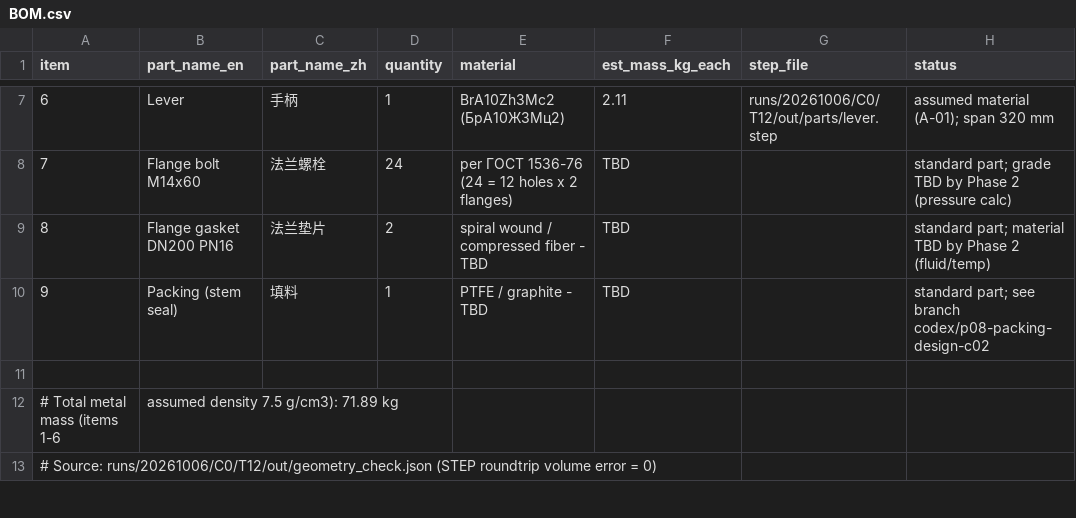
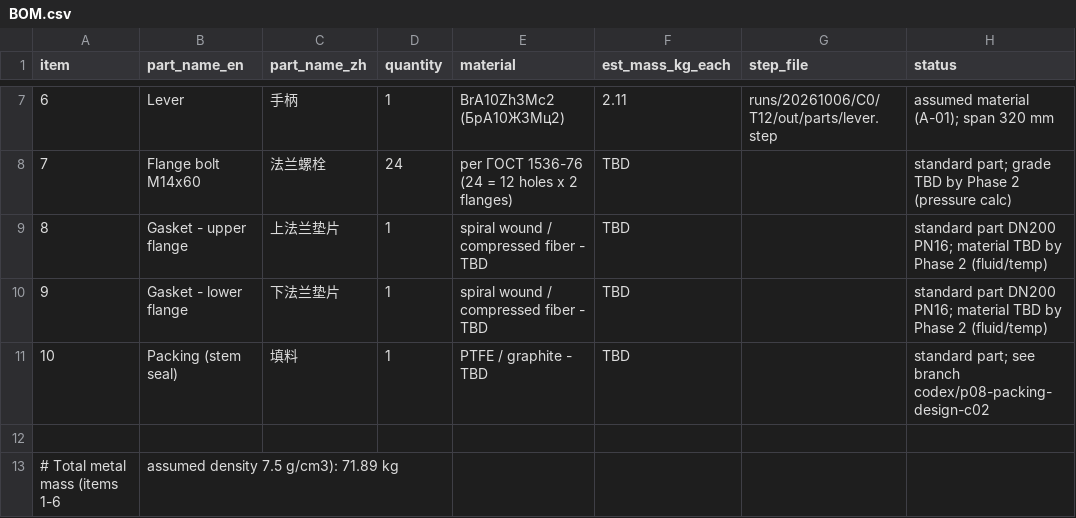
Before and after one commit to reknottycat/valve-agent-design, a CSV file: deliverables/BOM.csv, drawn as a sheet; only a part is shown, gaps mark what is left out; the shorter side is filled out with more unchanged rows; addresses are those after the commit; the diff names each change by its address in the sheet, - before the commit and + after, or states it on an @@ line.

```diff
--- a/deliverables/BOM.csv
+++ b/deliverables/BOM.csv
-B9 (part_name_en): Flange gasket DN200 PN16
+B9 (part_name_en): Gasket - upper flange
-C9 (part_name_zh): 法兰垫片
+C9 (part_name_zh): 上法兰垫片
-D9 (quantity): 2
+D9 (quantity): 1
-H9 (status): standard part; material TBD…
+H9 (status): standard part DN200 PN16; material TBD…
+row 10: 9 | Gasket - lower flange | 下法兰垫片 | 1 | spiral wound / compressed fiber - TBD | TBD |  | standard part DN200 PN16; material TBD by Phase 2 (fluid/temp)
@@ column A (item) renumbered in row 11 @@
```
